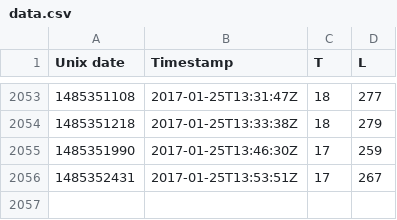
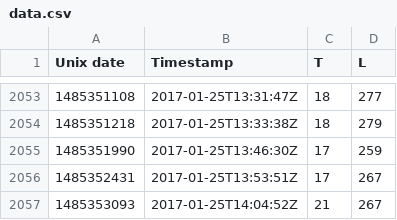
Before and after one commit to odileeds/mote, a CSV file: data.csv, drawn as a sheet; only a part is shown, gaps mark what is left out.

Commit message:
Update mote data

```diff
--- a/data.csv
+++ b/data.csv
@@ -2056 +2056,2 @@ Unix date,Timestamp,T,L
 1485352431,2017-01-25T13:53:51Z,17,267
+1485353093,2017-01-25T14:04:52Z,21,267
```
